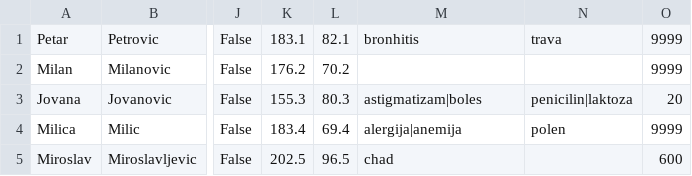
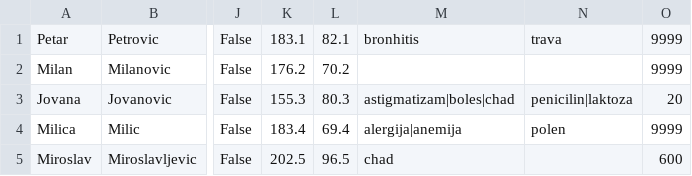
Before and after one commit to aleksaaaa02/HealthCare-CleanCode, a CSV file: HealthCare/Resource/patients.csv, drawn as a sheet; only a part is shown, gaps mark what is left out; the diff names each change by its address in the sheet, - before the commit and + after, or states it on an @@ line.

Commit message:
Fix test data

```diff
--- a/HealthCare/Resource/patients.csv
+++ b/HealthCare/Resource/patients.csv
-M3: astigmatizam|boles
+M3: astigmatizam|boles|chad
```
Also changed, not shown: HealthCare/Resource/appointments.csv, HealthCare/Resource/equipment_inventory.csv, 4 other files.
